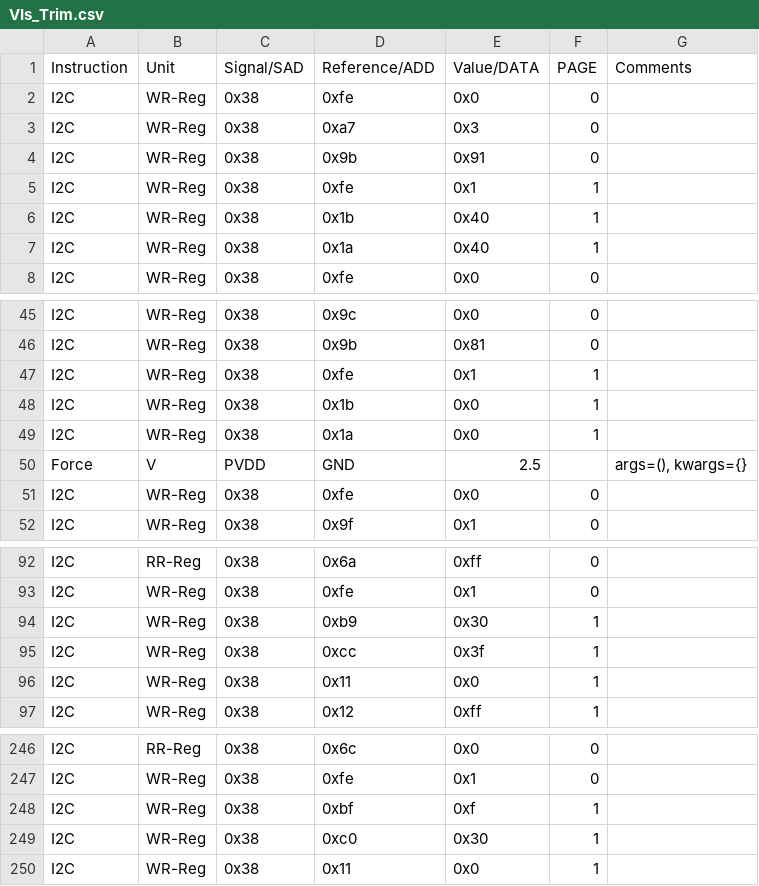
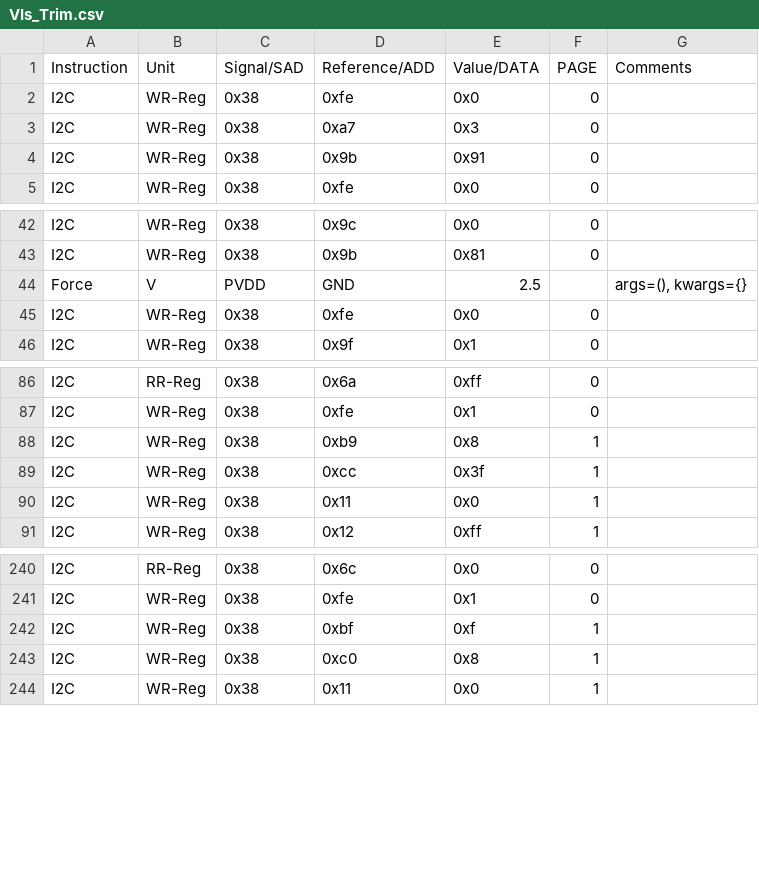
Before and after one commit to HarishKumarSedu/Aerodyne, a CSV file: Optim_Trims/ate/VIs_Trim.csv, drawn as a sheet; only a part is shown, gaps mark what is left out.

```diff
--- a/Optim_Trims/ate/VIs_Trim.csv
+++ b/Optim_Trims/ate/VIs_Trim.csv
@@ -4,5 +4,2 @@ I2C,WR-Reg,0x38,0xa7,0x3,0,
 I2C,WR-Reg,0x38,0x9b,0x91,0,
-I2C,WR-Reg,0x38,0xfe,0x1,1,
-I2C,WR-Reg,0x38,0x1b,0x40,1,
-I2C,WR-Reg,0x38,0x1a,0x40,1,
 I2C,WR-Reg,0x38,0xfe,0x0,0,
@@ -46,5 +43,2 @@ I2C,WR-Reg,0x38,0x9c,0x0,0,
 I2C,WR-Reg,0x38,0x9b,0x81,0,
-I2C,WR-Reg,0x38,0xfe,0x1,1,
-I2C,WR-Reg,0x38,0x1b,0x0,1,
-I2C,WR-Reg,0x38,0x1a,0x0,1,
 Force,V,PVDD,GND,2.5,,"args=(), kwargs={}"
@@ -93,3 +87,3 @@ I2C,RR-Reg,0x38,0x6a,0xff,0,
 I2C,WR-Reg,0x38,0xfe,0x1,0,
-I2C,WR-Reg,0x38,0xb9,0x30,1,
+I2C,WR-Reg,0x38,0xb9,0x8,1,
 I2C,WR-Reg,0x38,0xcc,0x3f,1,
@@ -248,3 +242,3 @@ I2C,WR-Reg,0x38,0xfe,0x1,0,
 I2C,WR-Reg,0x38,0xbf,0xf,1,
-I2C,WR-Reg,0x38,0xc0,0x30,1,
+I2C,WR-Reg,0x38,0xc0,0x8,1,
 I2C,WR-Reg,0x38,0x11,0x0,1,
```
Also changed, not shown: 3 other files.
